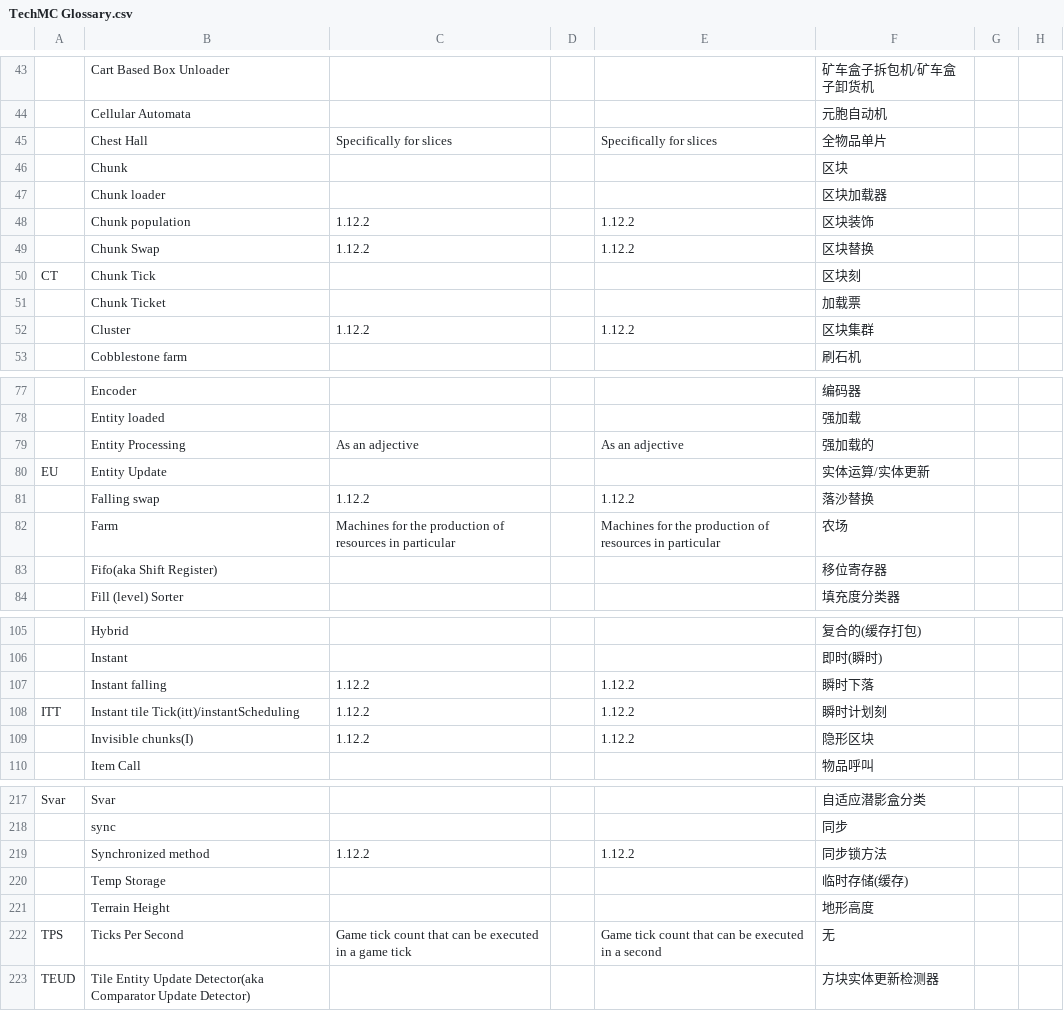
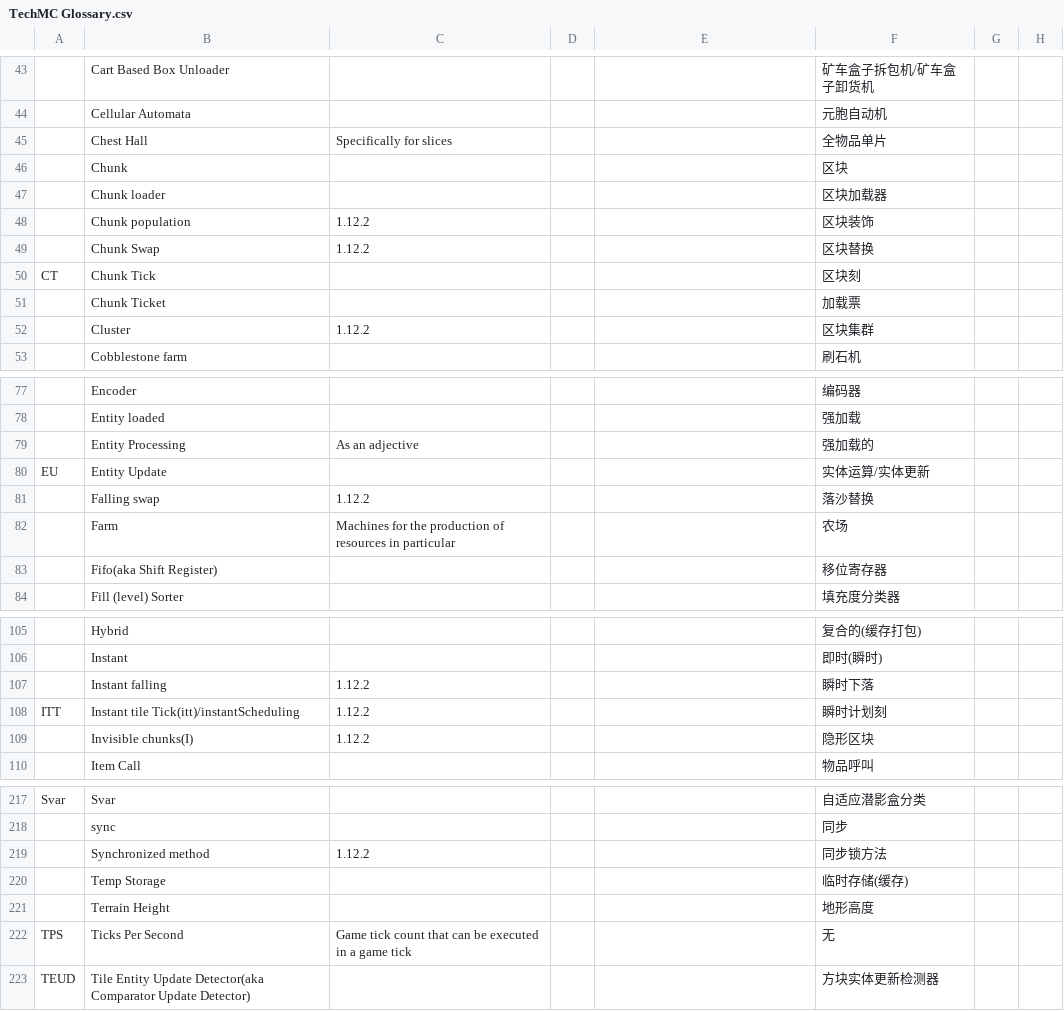
Before and after one commit to DuskScorpio/TechMC-Glossary, a CSV file: TechMC Glossary.csv, drawn as a sheet; only a part is shown, gaps mark what is left out; the diff covers the shown part only; the diff names each change by its address in the sheet, - before the commit and + after, or states it on an @@ line.

Commit message:
Add files via upload
Removed english descriptions in arabic description columns

```diff
--- a/TechMC Glossary.csv
+++ b/TechMC Glossary.csv
-E45: Specifically for slices
+E45: (empty)
-E48:E49: 1.12.2
+E48:E49: (empty)
-E52: 1.12.2
+E52: (empty)
-E79: As an adjective
+E79: (empty)
-E81: 1.12.2
+E81: (empty)
-E82: Machines for the production of resources in particular
+E82: (empty)
-E107:E109: 1.12.2
+E107:E109: (empty)
-E219: 1.12.2
+E219: (empty)
-E222: Game tick count that can be executed in a second
+E222: (empty)
```
Also changed, not shown: 9 edited cells elsewhere in this file.
